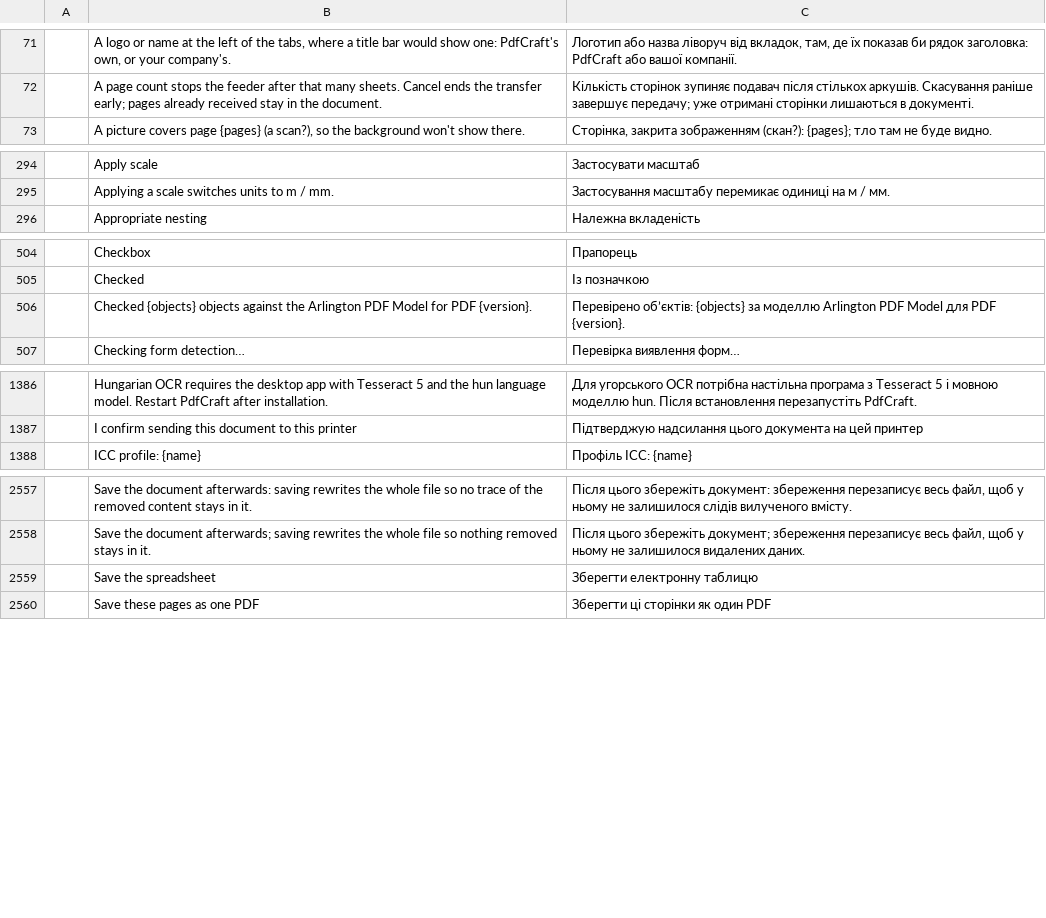
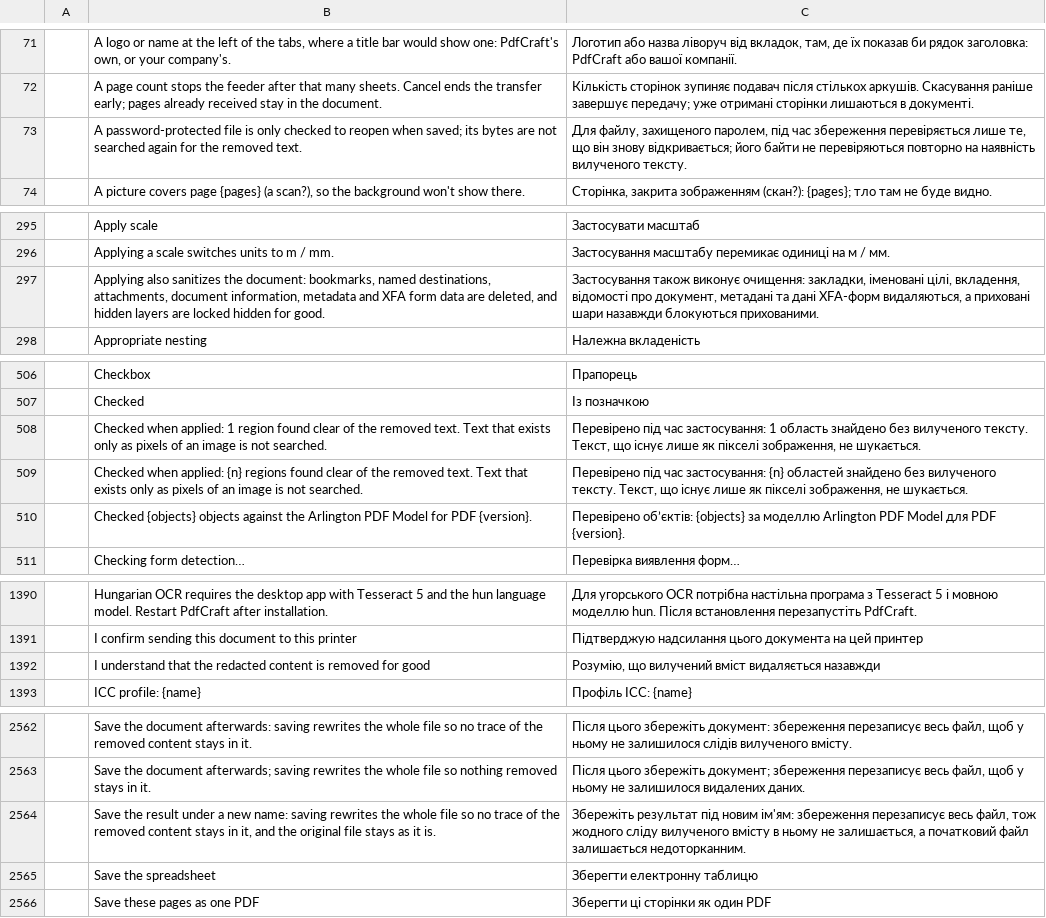
Before and after one commit to BBQ-MAN/craft-i18n, a TSV file: locales/uk/pdfcraft.tsv, drawn as a sheet; only a part is shown, gaps mark what is left out; the diff covers the shown part only; the diff names each change by its address in the sheet, - before the commit and + after, or states it on an @@ line.

```diff
--- a/locales/uk/pdfcraft.tsv
+++ b/locales/uk/pdfcraft.tsv
+row 73:  | A password-protected file is only checked to reopen when saved; its bytes are not searched again for the removed text. | Для файлу, захищеного паролем, під час збереження перевіряється лише те, що він знову відкривається; його байти не перевіряються повторно на наявність вилученого тексту.
+row 297:  | Applying also sanitizes the document: bookmarks, named destinations, attachments, document information, metadata and XFA form data are deleted, and hidden layers are locked hidden for good. | Застосування також виконує очищення: закладки, іменовані цілі, вкладення, відомості про документ, метадані та дані XFA-форм видаляються, а приховані шари назавжди блокуються прихованими.
+row 508:  | Checked when applied: 1 region found clear of the removed text. Text that exists only as pixels of an image is not searched. | Перевірено під час застосування: 1 область знайдено без вилученого тексту. Текст, що існує лише як пікселі зображення, не шукається.
+row 509:  | Checked when applied: {n} regions found clear of the removed text. Text that exists only as pixels of an image is not searched. | Перевірено під час застосування: {n} областей знайдено без вилученого тексту. Текст, що існує лише як пікселі зображення, не шукається.
+row 1392:  | I understand that the redacted content is removed for good | Розумію, що вилучений вміст видаляється назавжди
+row 2564:  | Save the result under a new name: saving rewrites the whole file so no trace of the removed content stays in it, and the original file stays as it is. | Збережіть результат під новим ім'ям: збереження перезаписує весь файл, тож жодного сліду вилученого вмісту в ньому не залишається, а початковий файл залишається недоторканним.
```
Also changed, not shown: 1 added row elsewhere in this file, locales/bg/pdfcraft.tsv, locales/el/pdfcraft.tsv, 18 other files.
